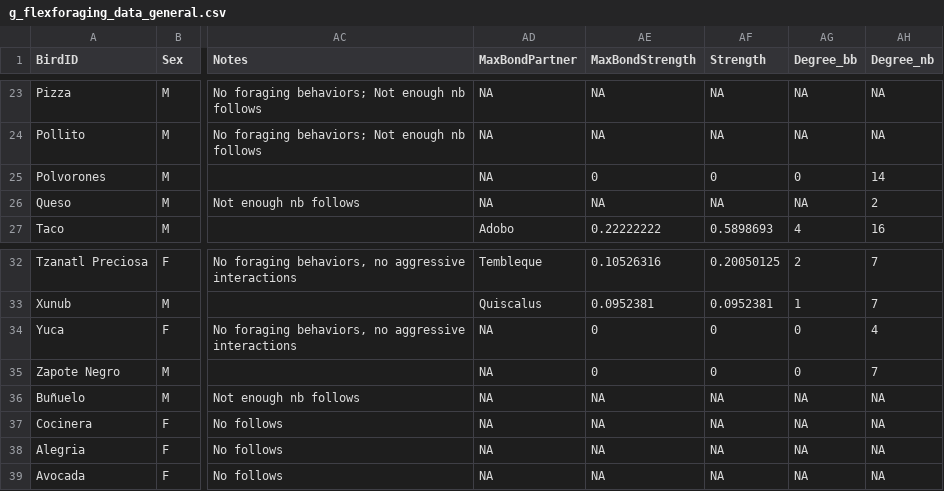
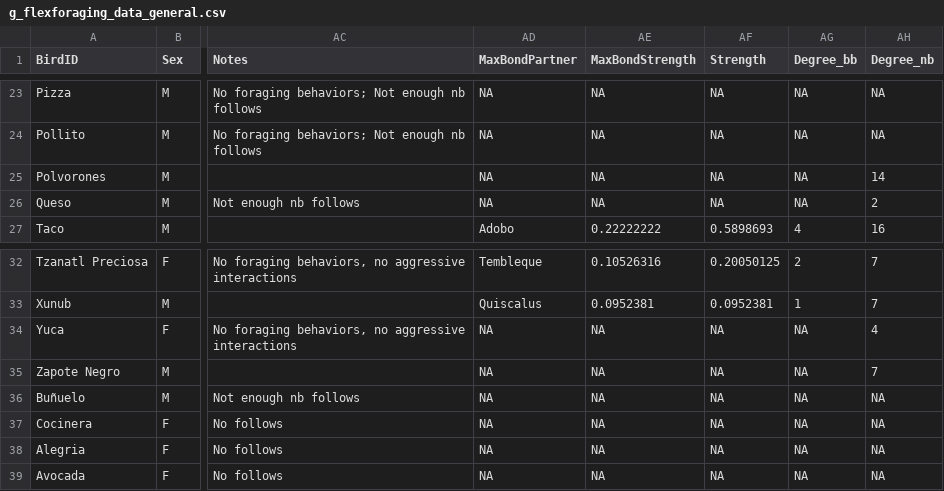
Before and after one commit to corinalogan/grackles, a CSV file: Files/Preregistrations/g_flexforaging_data_general.csv, drawn as a sheet; only a part is shown, gaps mark what is left out; the diff names each change by its address in the sheet, - before the commit and + after, or states it on an @@ line.

Commit message:
fixed zero values in social data gflexforaging data general

```diff
--- a/Files/Preregistrations/g_flexforaging_data_general.csv
+++ b/Files/Preregistrations/g_flexforaging_data_general.csv
-AE25 (MaxBondStrength): 0
+AE25 (MaxBondStrength): NA
-AF25 (Strength): 0
+AF25 (Strength): NA
-AG25 (Degree_bb): 0
+AG25 (Degree_bb): NA
-AE34:AE35 (MaxBondStrength): 0
+AE34:AE35 (MaxBondStrength): NA
-AF34:AF35 (Strength): 0
+AF34:AF35 (Strength): NA
-AG34:AG35 (Degree_bb): 0
+AG34:AG35 (Degree_bb): NA
```
